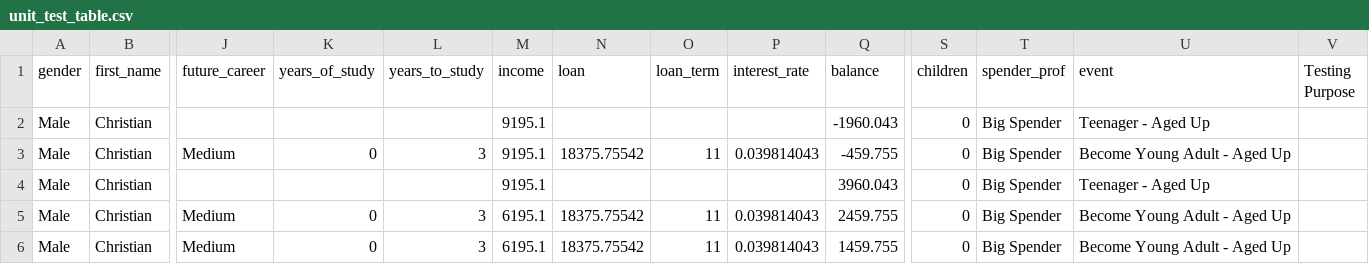
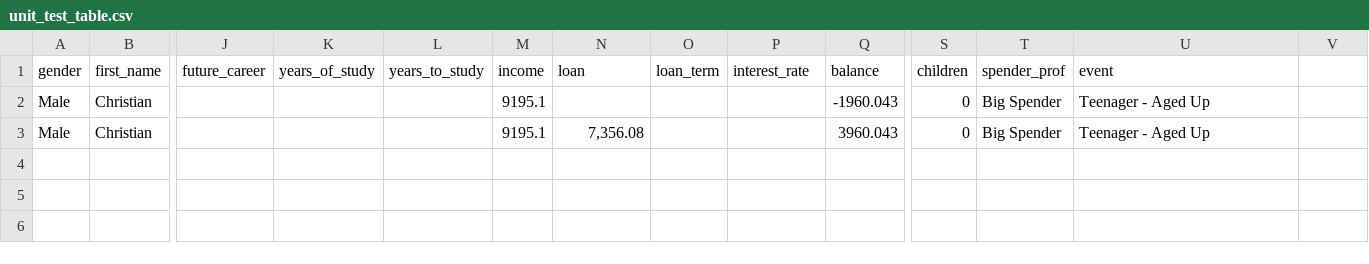
Before and after one commit to ricardoluhms/The-True-Game-of-Life, a CSV file: unit_test_table.csv, drawn as a sheet; only a part is shown, gaps mark what is left out; removed rows and columns are numbered as before the commit, all else as after; rows hold the shown columns only; the diff names each change by its address in the sheet, - before the commit and + after, or states it on an @@ line.

```diff
--- a/unit_test_table.csv
+++ b/unit_test_table.csv
-V1: Testing Purpose
+V1: (empty)
-row 3: Male | Christian | Medium | 0 | 3 | 9195.1 | 18375.75542 | 11 | 0.039814043 | -459.755 | 0 | Big Spender | Become Young Adult - Aged Up
-N3 (loan): (empty)
+N3 (loan): 7,356.08
-row 5: Male | Christian | Medium | 0 | 3 | 6195.1 | 18375.75542 | 11 | 0.039814043 | 2459.755 | 0 | Big Spender | Become Young Adult - Aged Up
-row 6: Male | Christian | Medium | 0 | 3 | 6195.1 | 18375.75542 | 11 | 0.039814043 | 1459.755 | 0 | Big Spender | Become Young Adult - Aged Up
```
Also changed, not shown: 2 other files.
